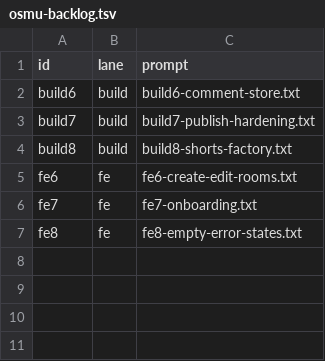
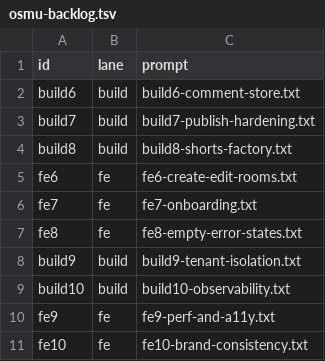
Before and after one commit to seong-jin-jo/openclaw-auto, a TSV file: docs/plan/osmu-backlog.tsv, drawn as a sheet.

```diff
--- a/docs/plan/osmu-backlog.tsv
+++ b/docs/plan/osmu-backlog.tsv
@@ -7 +7,5 @@ fe7	fe	fe7-onboarding.txt
 fe8	fe	fe8-empty-error-states.txt
+build9	build	build9-tenant-isolation.txt
+build10	build	build10-observability.txt
+fe9	fe	fe9-perf-and-a11y.txt
+fe10	fe	fe10-brand-consistency.txt
```
Also changed, not shown: 15 other files.
